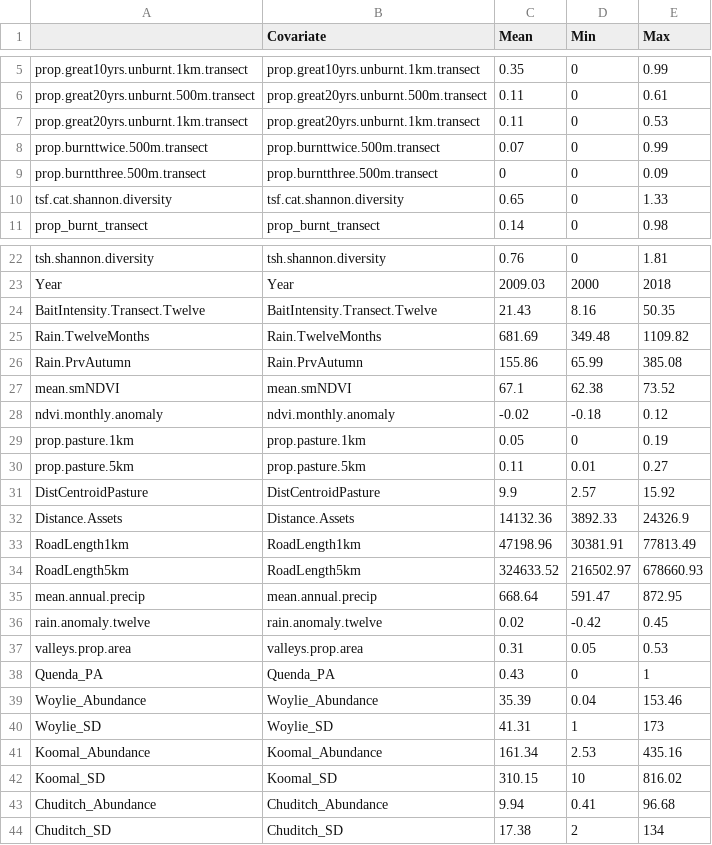
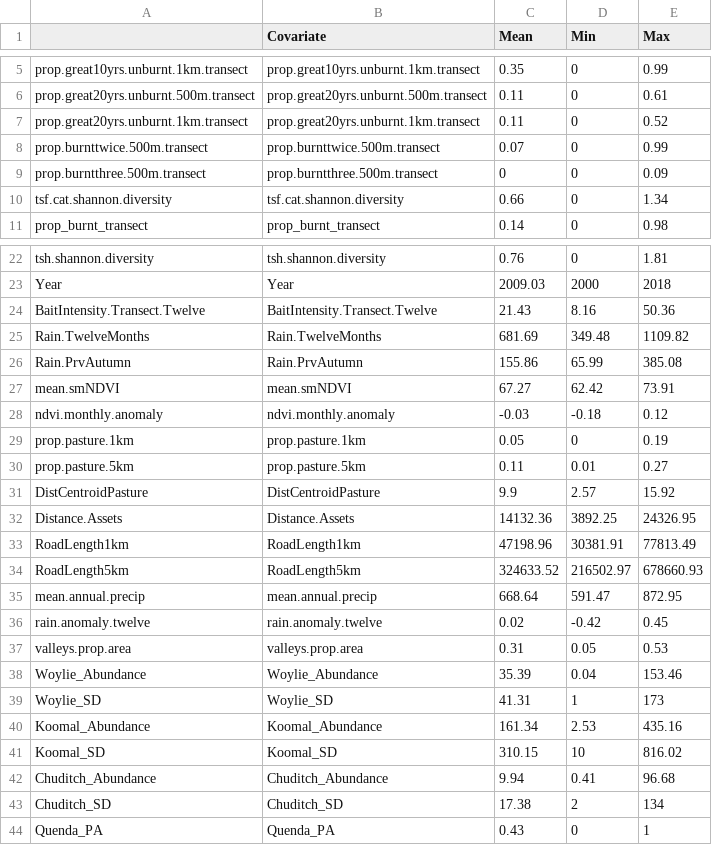
Before and after one commit to billygeary/UpperWarrenSEM, a CSV file: Outputs/cov.summary.out.csv, drawn as a sheet; only a part is shown, gaps mark what is left out.

Commit message:
Updates following second round of revisions and paper acceptance. Changed Quenda model to reporting rate. Added two additional scenarios for scenario analysis to cover increases in fox baiting intensity. Created new summary table of covariates. Updated figures.

```diff
--- a/Outputs/cov.summary.out.csv
+++ b/Outputs/cov.summary.out.csv
@@ -6,6 +6,6 @@
 "prop.great20yrs.unburnt.500m.transect","prop.great20yrs.unburnt.500m.transect",0.11,0,0.61
-"prop.great20yrs.unburnt.1km.transect","prop.great20yrs.unburnt.1km.transect",0.11,0,0.53
+"prop.great20yrs.unburnt.1km.transect","prop.great20yrs.unburnt.1km.transect",0.11,0,0.52
 "prop.burnttwice.500m.transect","prop.burnttwice.500m.transect",0.07,0,0.99
 "prop.burntthree.500m.transect","prop.burntthree.500m.transect",0,0,0.09
-"tsf.cat.shannon.diversity","tsf.cat.shannon.diversity",0.65,0,1.33
+"tsf.cat.shannon.diversity","tsf.cat.shannon.diversity",0.66,0,1.34
 "prop_burnt_transect","prop_burnt_transect",0.14,0,0.98
@@ -23,7 +23,7 @@
 "Year","Year",2009.03,2000,2018
-"BaitIntensity.Transect.Twelve","BaitIntensity.Transect.Twelve",21.43,8.16,50.35
+"BaitIntensity.Transect.Twelve","BaitIntensity.Transect.Twelve",21.43,8.16,50.36
 "Rain.TwelveMonths","Rain.TwelveMonths",681.69,349.48,1109.82
 "Rain.PrvAutumn","Rain.PrvAutumn",155.86,65.99,385.08
-"mean.smNDVI","mean.smNDVI",67.1,62.38,73.52
-"ndvi.monthly.anomaly","ndvi.monthly.anomaly",-0.02,-0.18,0.12
+"mean.smNDVI","mean.smNDVI",67.27,62.42,73.91
+"ndvi.monthly.anomaly","ndvi.monthly.anomaly",-0.03,-0.18,0.12
 "prop.pasture.1km","prop.pasture.1km",0.05,0,0.19
@@ -31,3 +31,3 @@
 "DistCentroidPasture","DistCentroidPasture",9.9,2.57,15.92
-"Distance.Assets","Distance.Assets",14132.36,3892.33,24326.9
+"Distance.Assets","Distance.Assets",14132.36,3892.25,24326.95
 "RoadLength1km","RoadLength1km",47198.96,30381.91,77813.49
@@ -37,3 +37,2 @@
 "valleys.prop.area","valleys.prop.area",0.31,0.05,0.53
-"Quenda_PA","Quenda_PA",0.43,0,1
 "Woylie_Abundance","Woylie_Abundance",35.39,0.04,153.46
@@ -44 +43,2 @@
 "Chuditch_SD","Chuditch_SD",17.38,2,134
+"Quenda_PA","Quenda_PA",0.43,0,1
```
Also changed, not shown: 13 other files.
